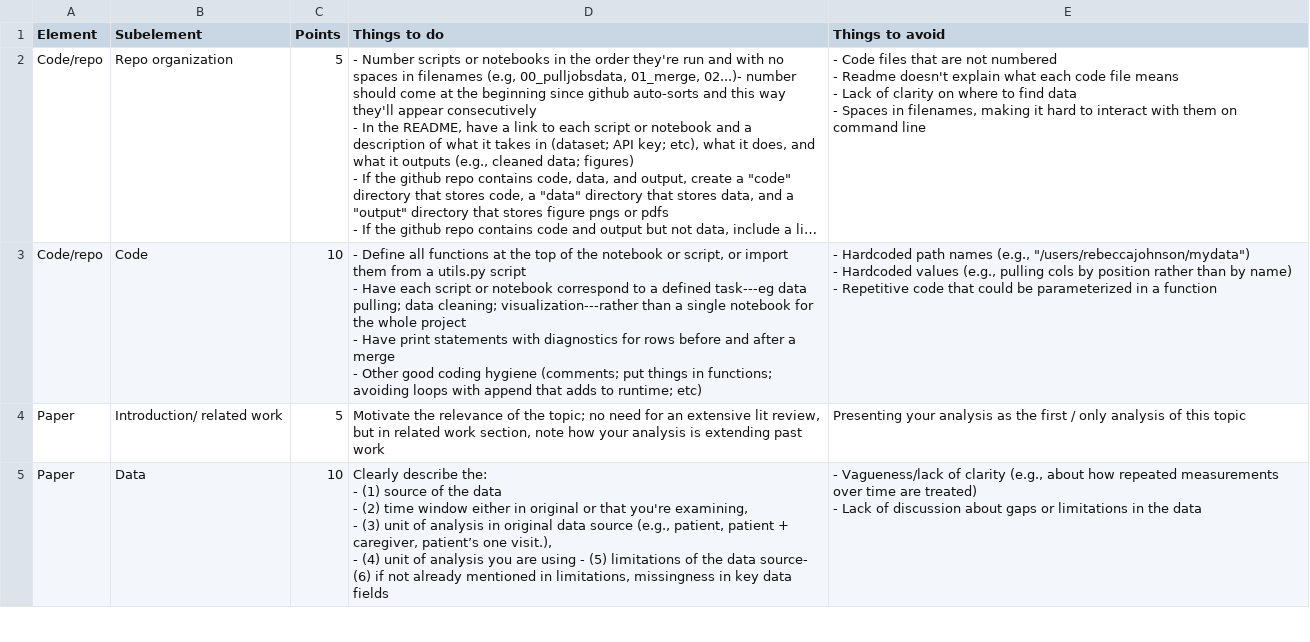
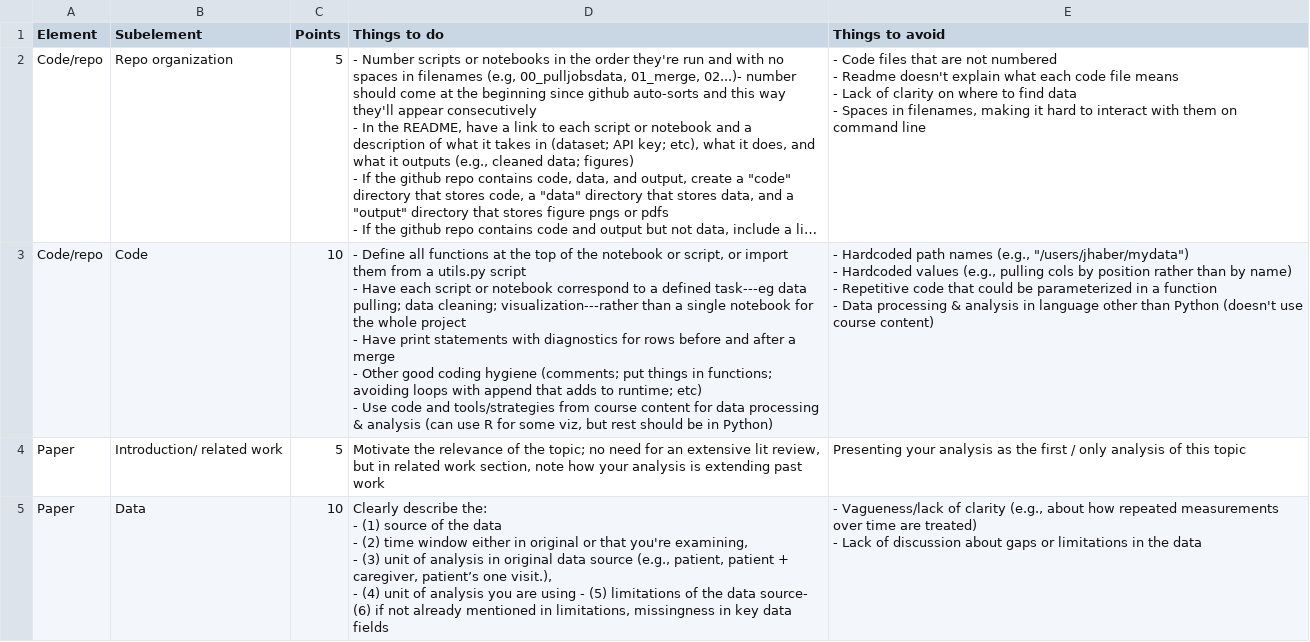
Before and after one commit to jhaber-zz/QSS20_public, a CSV file: finalproj_guidelines/final_project_rubric.csv, drawn as a sheet; only a part is shown; long unchanged cells end in …; ↵ is a line break in a cell; the diff names each change by its address in the sheet, - before the commit and + after, or states it on an @@ line.

Commit message:
add Python code requirement

```diff
--- a/finalproj_guidelines/final_project_rubric.csv
+++ b/finalproj_guidelines/final_project_rubric.csv
-D3 (Things to do): …runtime; etc)
+D3 (Things to do): …runtime; etc) ↵ - Use code and tools/strategies from course content for data processing & analysis (can use R for some viz, but rest should be in Python)
-E3 (Things to avoid): …names (e.g., "/users/rebeccajohnson/mydata") ↵ - Hardcoded values (e.g., pulling cols by position rather than by name) ↵ - Repetitive code that could be parameterized in a function
+E3 (Things to avoid): …names (e.g., "/users/jhaber/mydata") ↵ - Hardcoded values (e.g., pulling cols by position rather than by name) ↵ - Repetitive code that could be parameterized in a function ↵ - Data processing & analysis in language other than Python (doesn't use course content)
```
